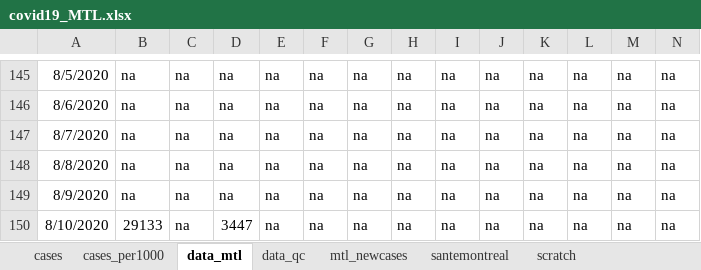
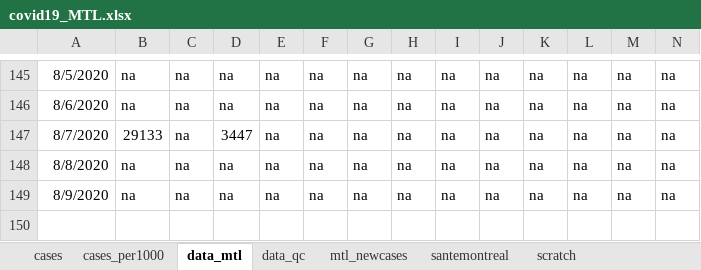
Before and after one commit to jeremymoreau/covid19mtl, an Excel workbook: app/data/covid19_MTL.xlsx, sheet data_mtl, drawn as a sheet; only a part is shown, gaps mark what is left out; values as stored, in another font and other column widths than the file's, no borders; rows hold the shown columns only; the diff names each change by its address in the sheet, - before the commit and + after, or states it on an @@ line.

```diff
--- a/app/data/covid19_MTL.xlsx (sheet data_mtl)
+++ b/app/data/covid19_MTL.xlsx (sheet data_mtl)
-B147: na
+B147: 29133
-D147: na
+D147: 3447
-row 150: 8/10/2020 | 29133 | na | 3447 | na | na | na | na | na | na | na | na | na | na
```
Also changed, not shown: 1 other file.
